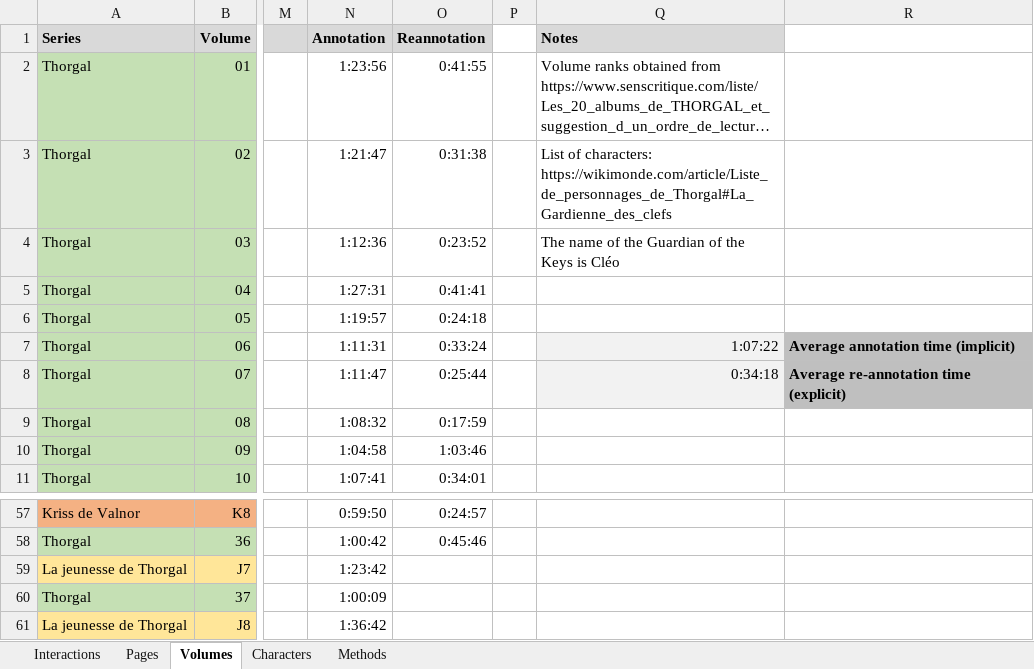
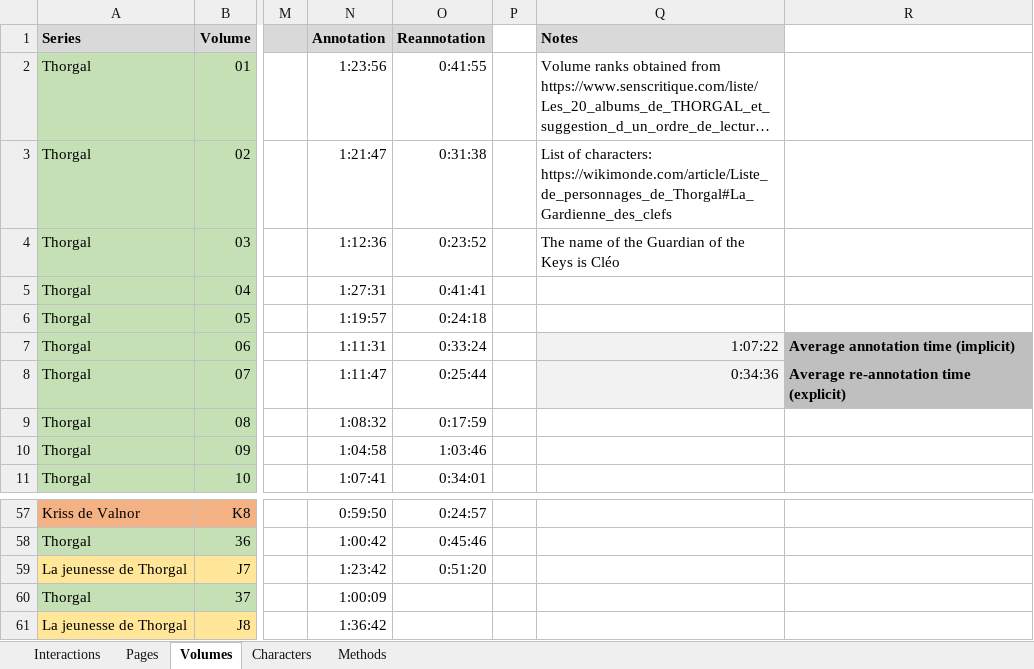
Before and after one commit to CompNet/NaNet, an Excel workbook: data/Thorgal/_all.xlsx, sheet Volumes, drawn as a sheet; only a part is shown, gaps mark what is left out; long unchanged cells end in …; values as stored, in another font and other column widths than the file's, no borders; conditional formats not drawn; the diff names each change by its address in the sheet, - before the commit and + after, or states it on an @@ line.

```diff
--- a/data/Thorgal/_all.xlsx (sheet Volumes)
+++ b/data/Thorgal/_all.xlsx (sheet Volumes)
-Q8 (Notes): 0:34:18
+Q8 (Notes): 0:34:36
-O59 (Reannotation): (empty)
+O59 (Reannotation): 0:51:20
```
Also changed, not shown: sheet Interactions, sheet Characters, data/Thorgal/annotations/explicit_chars.xlsx.
